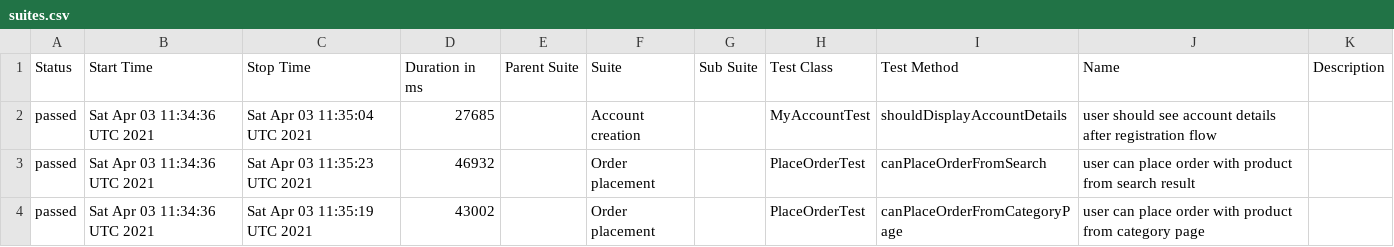
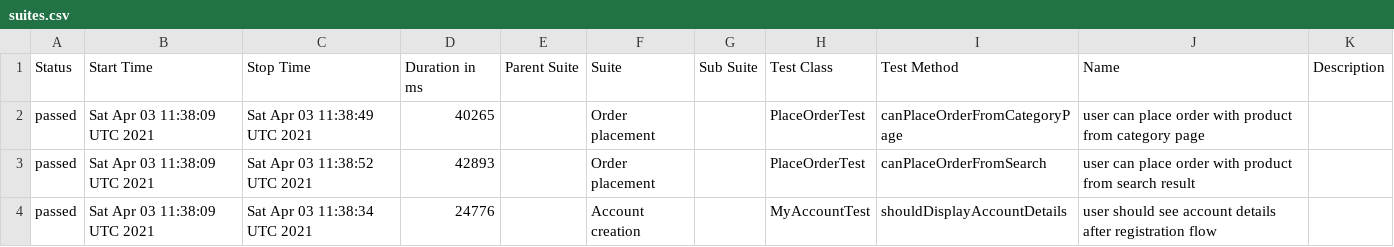
Before and after one commit to isandratskiy/automationpractice-github-actions-demo, a CSV file: data/suites.csv, drawn as a sheet.

```diff
--- a/data/suites.csv
+++ b/data/suites.csv
@@ -1,4 +1,4 @@
 "Status","Start Time","Stop Time","Duration in ms","Parent Suite","Suite","Sub Suite","Test Class","Test Method","Name","Description"
-"passed","Sat Apr 03 11:34:36 UTC 2021","Sat Apr 03 11:35:04 UTC 2021","27685","","Account creation","","MyAccountTest","shouldDisplayAccountDetails","user should see account details after registration flow",""
-"passed","Sat Apr 03 11:34:36 UTC 2021","Sat Apr 03 11:35:23 UTC 2021","46932","","Order placement","","PlaceOrderTest","canPlaceOrderFromSearch","user can place order with product from search result",""
-"passed","Sat Apr 03 11:34:36 UTC 2021","Sat Apr 03 11:35:19 UTC 2021","43002","","Order placement","","PlaceOrderTest","canPlaceOrderFromCategoryPage","user can place order with product from category page",""
+"passed","Sat Apr 03 11:38:09 UTC 2021","Sat Apr 03 11:38:49 UTC 2021","40265","","Order placement","","PlaceOrderTest","canPlaceOrderFromCategoryPage","user can place order with product from category page",""
+"passed","Sat Apr 03 11:38:09 UTC 2021","Sat Apr 03 11:38:52 UTC 2021","42893","","Order placement","","PlaceOrderTest","canPlaceOrderFromSearch","user can place order with product from search result",""
+"passed","Sat Apr 03 11:38:09 UTC 2021","Sat Apr 03 11:38:34 UTC 2021","24776","","Account creation","","MyAccountTest","shouldDisplayAccountDetails","user should see account details after registration flow",""
```
Also changed, not shown: 17 other files.
